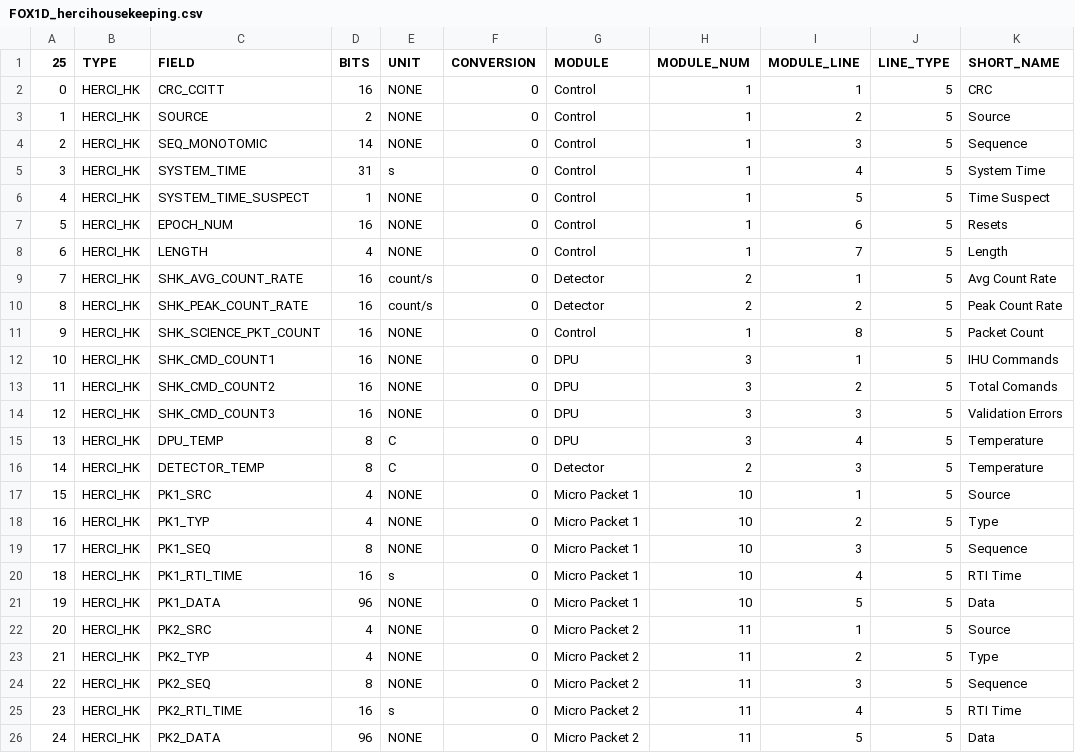
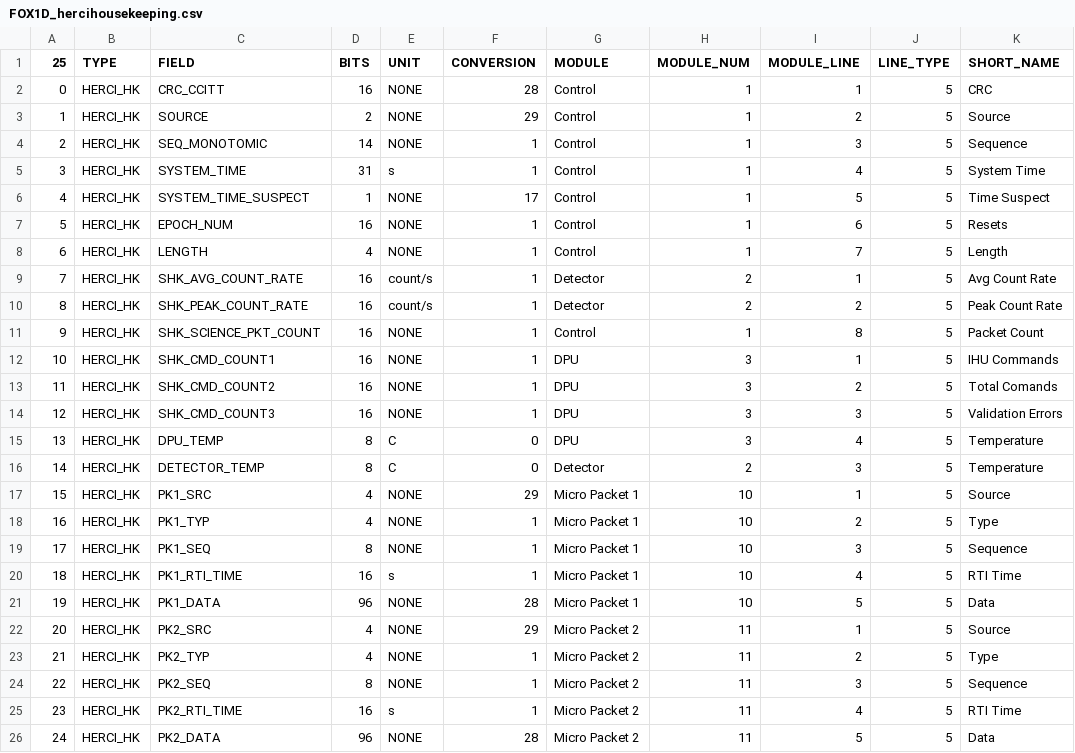
Before and after one commit to ac2cz/FoxTelem, a CSV file: spacecraft/FOX1D_hercihousekeeping.csv, drawn as a sheet; only a part is shown; the diff names each change by its address in the sheet, - before the commit and + after, or states it on an @@ line.

Commit message:
Convert HERCI Housekeeping telemetry

```diff
--- a/spacecraft/FOX1D_hercihousekeeping.csv
+++ b/spacecraft/FOX1D_hercihousekeeping.csv
-F2 (CONVERSION): 0
+F2 (CONVERSION): 28
-F3 (CONVERSION): 0
+F3 (CONVERSION): 29
-F4:F5 (CONVERSION): 0
+F4:F5 (CONVERSION): 1
-F6 (CONVERSION): 0
+F6 (CONVERSION): 17
-F7:F14 (CONVERSION): 0
+F7:F14 (CONVERSION): 1
-F17 (CONVERSION): 0
+F17 (CONVERSION): 29
-F18:F20 (CONVERSION): 0
+F18:F20 (CONVERSION): 1
-F21 (CONVERSION): 0
+F21 (CONVERSION): 28
-F22 (CONVERSION): 0
+F22 (CONVERSION): 29
-F23:F25 (CONVERSION): 0
+F23:F25 (CONVERSION): 1
-F26 (CONVERSION): 0
+F26 (CONVERSION): 28
```
Also changed, not shown: 8 other files.
